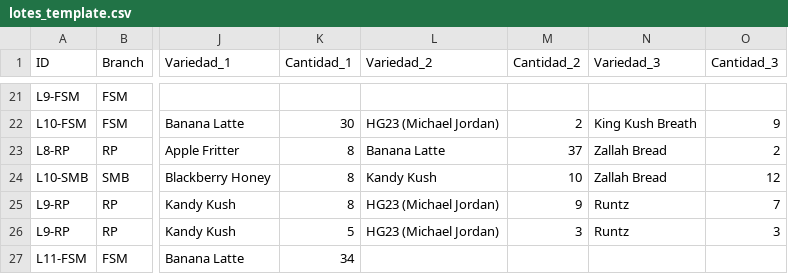
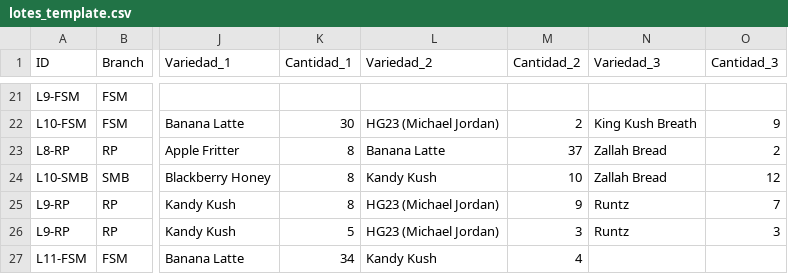
Before and after one commit to ALi3naTEd0/control_lotes, a CSV file: lotes_template.csv, drawn as a sheet; only a part is shown, gaps mark what is left out; the diff names each change by its address in the sheet, - before the commit and + after, or states it on an @@ line.

Commit message:
Actualización 2026-06-09 16:48 JP

```diff
--- a/lotes_template.csv
+++ b/lotes_template.csv
-L27 (Variedad_2): (empty)
+L27 (Variedad_2): Kandy Kush
-M27 (Cantidad_2): (empty)
+M27 (Cantidad_2): 4
```
